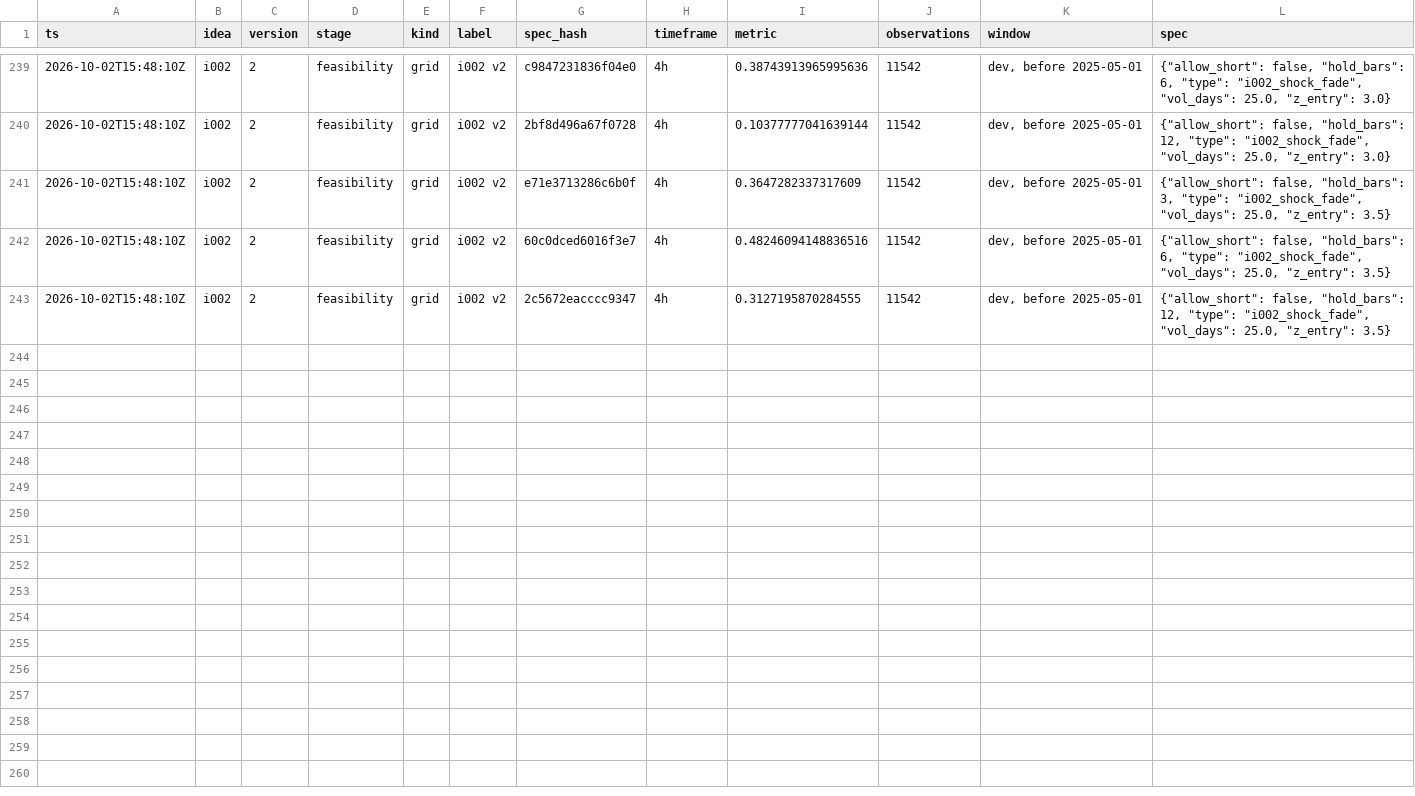
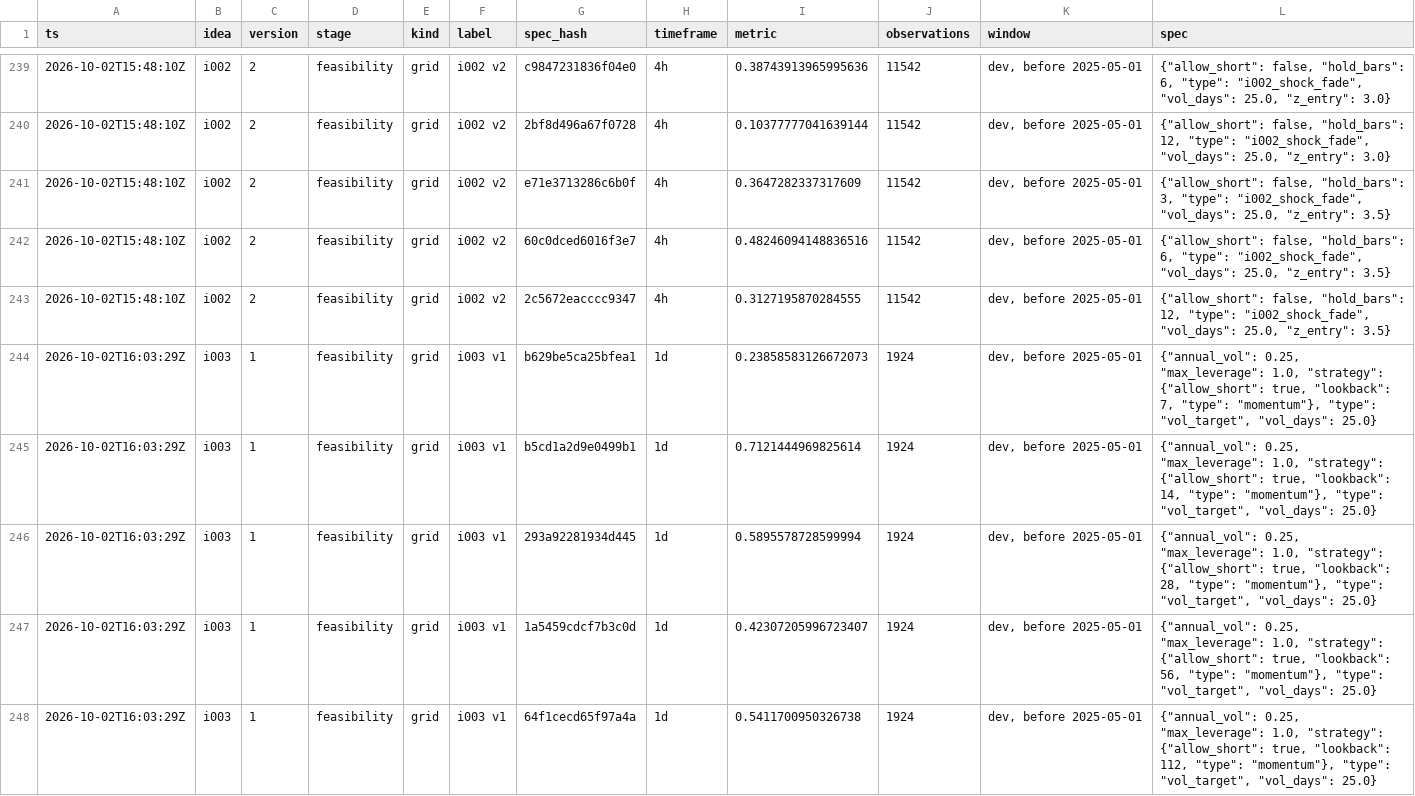
Before and after one commit to stani3/AlgoTrade, a CSV file: research/trials.csv, drawn as a sheet; only a part is shown, gaps mark what is left out.

```diff
--- a/research/trials.csv
+++ b/research/trials.csv
@@ -243 +243,6 @@ ts,idea,version,stage,kind,label,spec_hash,timeframe,metric,observations,window,
 2026-10-02T15:48:10Z,i002,2,feasibility,grid,i002 v2,2c5672eacccc9347,4h,0.3127195870284555,11542,"dev, before 2025-05-01","{""allow_short"": false, ""hold_bars"": 12, ""type"": ""i002_shock_fade"", ""vol_days"": 25.0, ""z_entry"": 3.5}"
+2026-10-02T16:03:29Z,i003,1,feasibility,grid,i003 v1,b629be5ca25bfea1,1d,0.23858583126672073,1924,"dev, before 2025-05-01","{""annual_vol"": 0.25, ""max_leverage"": 1.0, ""strategy"": {""allow_short"": true, ""lookback"": 7, ""type"": ""momentum""}, ""type"": ""vol_target"", ""vol_days"": 25.0}"
+2026-10-02T16:03:29Z,i003,1,feasibility,grid,i003 v1,b5cd1a2d9e0499b1,1d,0.7121444969825614,1924,"dev, before 2025-05-01","{""annual_vol"": 0.25, ""max_leverage"": 1.0, ""strategy"": {""allow_short"": true, ""lookback"": 14, ""type"": ""momentum""}, ""type"": ""vol_target"", ""vol_days"": 25.0}"
+2026-10-02T16:03:29Z,i003,1,feasibility,grid,i003 v1,293a92281934d445,1d,0.5895578728599994,1924,"dev, before 2025-05-01","{""annual_vol"": 0.25, ""max_leverage"": 1.0, ""strategy"": {""allow_short"": true, ""lookback"": 28, ""type"": ""momentum""}, ""type"": ""vol_target"", ""vol_days"": 25.0}"
+2026-10-02T16:03:29Z,i003,1,feasibility,grid,i003 v1,1a5459cdcf7b3c0d,1d,0.42307205996723407,1924,"dev, before 2025-05-01","{""annual_vol"": 0.25, ""max_leverage"": 1.0, ""strategy"": {""allow_short"": true, ""lookback"": 56, ""type"": ""momentum""}, ""type"": ""vol_target"", ""vol_days"": 25.0}"
+2026-10-02T16:03:29Z,i003,1,feasibility,grid,i003 v1,64f1cecd65f97a4a,1d,0.5411700950326738,1924,"dev, before 2025-05-01","{""annual_vol"": 0.25, ""max_leverage"": 1.0, ""strategy"": {""allow_short"": true, ""lookback"": 112, ""type"": ""momentum""}, ""type"": ""vol_target"", ""vol_days"": 25.0}"
```
Also changed, not shown: 14 other files.
